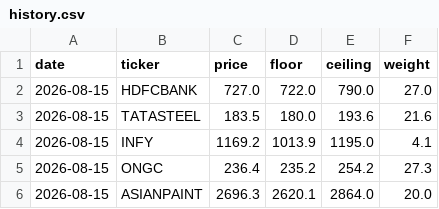
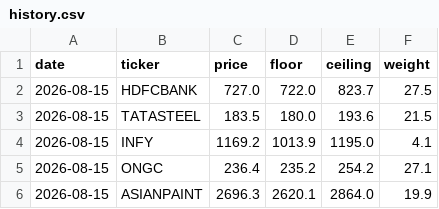
Before and after one commit to Stylengine/Style-Market-Screener, a CSV file: docs/history.csv, drawn as a sheet.

```diff
--- a/docs/history.csv
+++ b/docs/history.csv
@@ -1,6 +1,6 @@
 date,ticker,price,floor,ceiling,weight
-2026-08-15,HDFCBANK,727.0,722.0,790.0,27.0
-2026-08-15,TATASTEEL,183.5,180.0,193.6,21.6
+2026-08-15,HDFCBANK,727.0,722.0,823.7,27.5
+2026-08-15,TATASTEEL,183.5,180.0,193.6,21.5
 2026-08-15,INFY,1169.2,1013.9,1195.0,4.1
-2026-08-15,ONGC,236.4,235.2,254.2,27.3
-2026-08-15,ASIANPAINT,2696.3,2620.1,2864.0,20.0
+2026-08-15,ONGC,236.4,235.2,254.2,27.1
+2026-08-15,ASIANPAINT,2696.3,2620.1,2864.0,19.9
```
